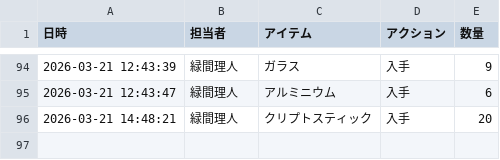
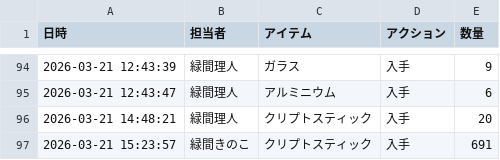
Before and after one commit to Lichtmido/midorima_material_inventory_management, a CSV file: inventory_log.csv, drawn as a sheet; only a part is shown, gaps mark what is left out; the diff names each change by its address in the sheet, - before the commit and + after, or states it on an @@ line.

Commit message:
Inventory Update: 2026-03-21 15:23:57

```diff
--- a/inventory_log.csv
+++ b/inventory_log.csv
+row 97: 2026-03-21 15:23:57 | 緑間きのこ | クリプトスティック | 入手 | 691
```
